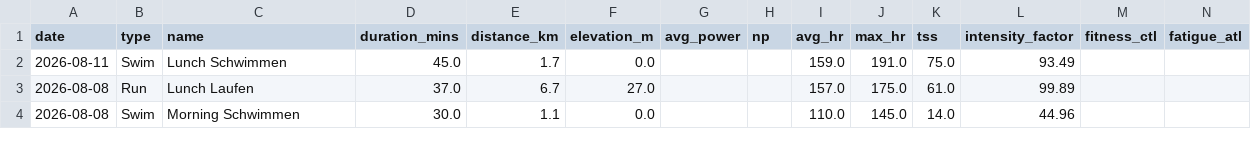
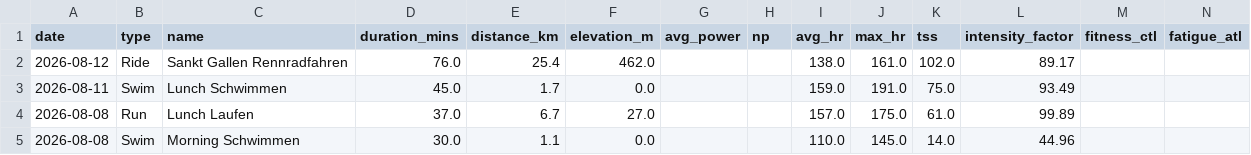
Before and after one commit to basch1117/trainingdata, a CSV file: activities_full.csv, drawn as a sheet; only a part is shown.

```diff
--- a/activities_full.csv
+++ b/activities_full.csv
@@ -1,2 +1,3 @@
 date,type,name,duration_mins,distance_km,elevation_m,avg_power,np,avg_hr,max_hr,tss,intensity_factor,fitness_ctl,fatigue_atl
+2026-08-12,Ride,Sankt Gallen Rennradfahren,76.0,25.4,462.0,,,138.0,161.0,102.0,89.17,,
 2026-08-11,Swim,Lunch Schwimmen,45.0,1.7,0.0,,,159.0,191.0,75.0,93.49,,
```
Also changed, not shown: activities_12weeks.csv, wellness_12weeks.csv, 3 other files.
